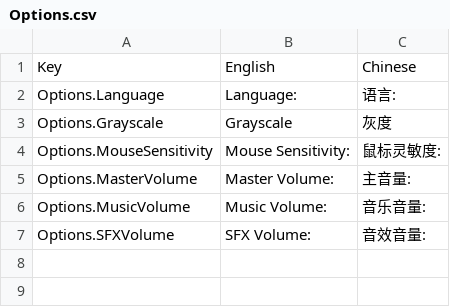
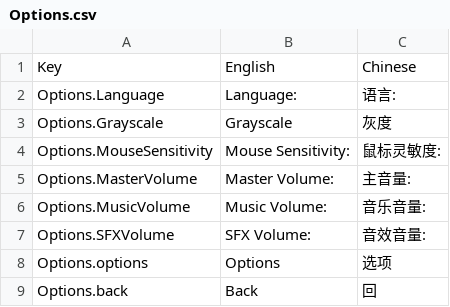
Before and after one commit to dbustan/Permanence-Break-VS, a CSV file: Assets/SimpleLocalization/Resources/Localization/Options.csv, drawn as a sheet.

```diff
--- a/Assets/SimpleLocalization/Resources/Localization/Options.csv
+++ b/Assets/SimpleLocalization/Resources/Localization/Options.csv
@@ -7 +7,3 @@ Options.MusicVolume,Music Volume:,音乐音量:
 Options.SFXVolume,SFX Volume:,音效音量:
+Options.options,Options,选项
+Options.back,Back,回
```
Also changed, not shown: 5 other files.
